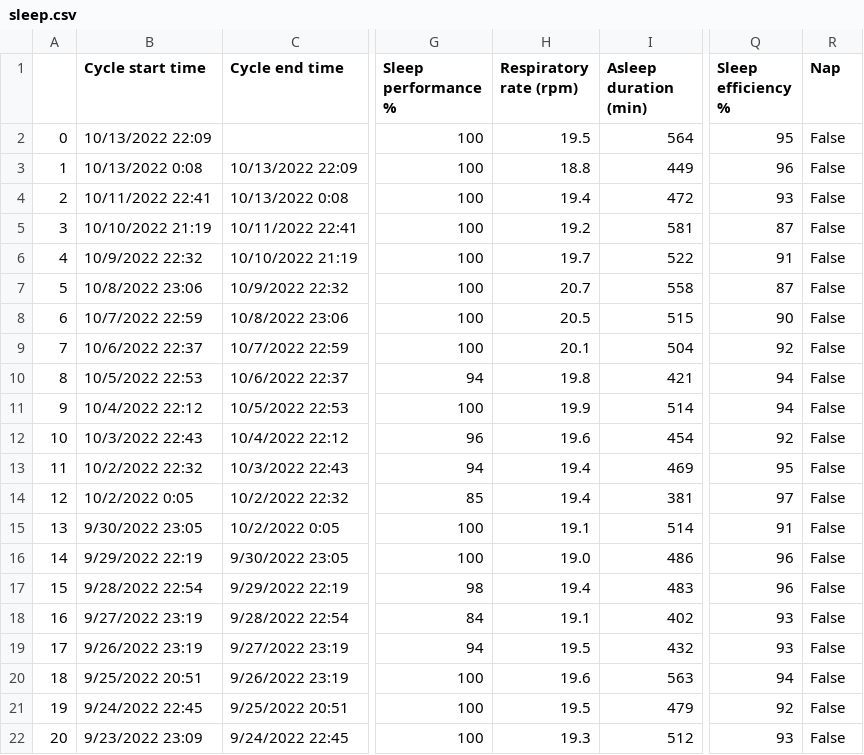
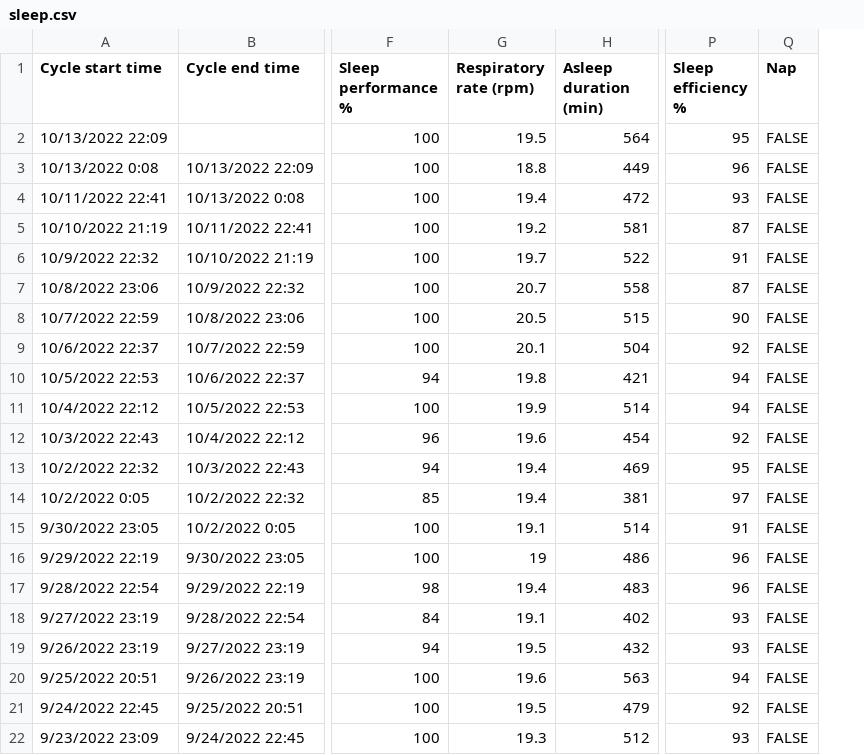
Before and after one commit to annayang26/CS321-Milestone4, a CSV file: website/data/sleep.csv, drawn as a sheet; only a part is shown, gaps mark what is left out; removed rows and columns are numbered as before the commit, all else as after; the diff names each change by its address in the sheet, - before the commit and + after, or states it on an @@ line.

```diff
--- a/website/data/sleep.csv
+++ b/website/data/sleep.csv
-column A, rows 2-22: 0 | 1 | 2 | 3 | 4 | 5 | 6 | 7 | 8 | 9 | 10 | 11 | 12 | 13 | 14 | 15 | 16 | 17 | 18 | 19 | 20
-Q2:Q22 (Nap): False
+Q2:Q22 (Nap): FALSE
-G16 (Respiratory rate (rpm)): 19.0
+G16 (Respiratory rate (rpm)): 19
```
Also changed, not shown: 13 other files.
